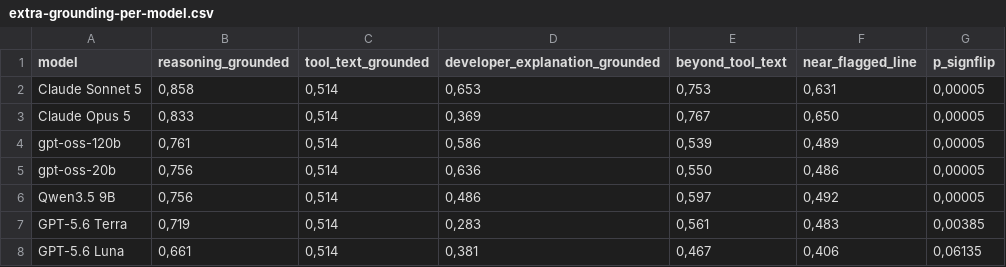
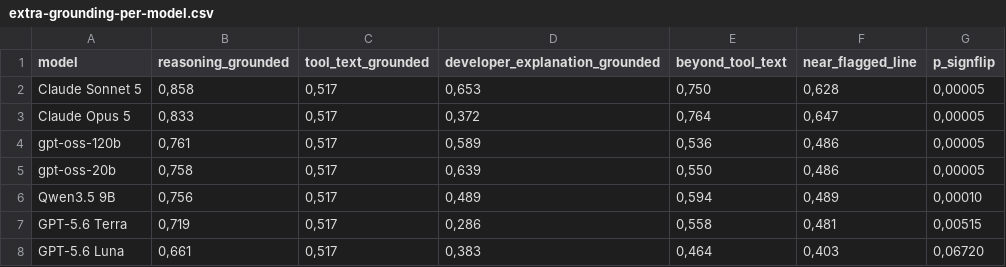
Before and after one commit to bscisel/thesis-llm-sast-replication, a CSV file: tables/extra-grounding-per-model.csv, drawn as a sheet.

```diff
--- a/tables/extra-grounding-per-model.csv
+++ b/tables/extra-grounding-per-model.csv
@@ -1,8 +1,8 @@
 model;reasoning_grounded;tool_text_grounded;developer_explanation_grounded;beyond_tool_text;near_flagged_line;p_signflip
-Claude Sonnet 5;0,858;0,514;0,653;0,753;0,631;0,00005
-Claude Opus 5;0,833;0,514;0,369;0,767;0,650;0,00005
-gpt-oss-120b;0,761;0,514;0,586;0,539;0,489;0,00005
-gpt-oss-20b;0,756;0,514;0,636;0,550;0,486;0,00005
-Qwen3.5 9B;0,756;0,514;0,486;0,597;0,492;0,00005
-GPT-5.6 Terra;0,719;0,514;0,283;0,561;0,483;0,00385
-GPT-5.6 Luna;0,661;0,514;0,381;0,467;0,406;0,06135
+Claude Sonnet 5;0,858;0,517;0,653;0,750;0,628;0,00005
+Claude Opus 5;0,833;0,517;0,372;0,764;0,647;0,00005
+gpt-oss-120b;0,761;0,517;0,589;0,536;0,486;0,00005
+gpt-oss-20b;0,758;0,517;0,639;0,550;0,486;0,00005
+Qwen3.5 9B;0,756;0,517;0,489;0,594;0,489;0,00010
+GPT-5.6 Terra;0,719;0,517;0,286;0,558;0,481;0,00515
+GPT-5.6 Luna;0,661;0,517;0,383;0,464;0,403;0,06720
```
Also changed, not shown: tables/extra-accuracy-per-stage.csv, tables/extra-clustering.csv, 54 other files.
